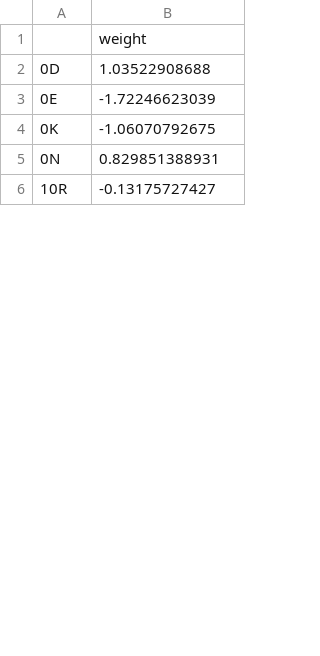
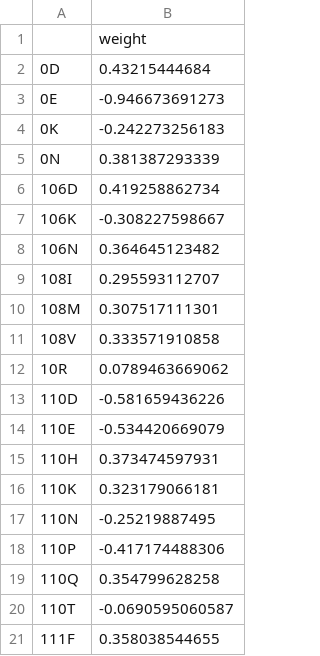
Before and after one commit to Lcarey/HIS3InterspeciesEpistasis, a CSV file: Analysis/Katya/NN/weights/S1.csv, drawn as a sheet; only a part is shown; the diff covers the shown part only.

```diff
--- a/Analysis/Katya/NN/weights/S1.csv
+++ b/Analysis/Katya/NN/weights/S1.csv
@@ -1,6 +1,21 @@
 ,weight
-0D,1.03522908688
-0E,-1.72246623039
-0K,-1.06070792675
-0N,0.829851388931
-10R,-0.13175727427
+0D,0.43215444684
+0E,-0.946673691273
+0K,-0.242273256183
+0N,0.381387293339
+106D,0.419258862734
+106K,-0.308227598667
+106N,0.364645123482
+108I,0.295593112707
+108M,0.307517111301
+108V,0.333571910858
+10R,0.0789463669062
+110D,-0.581659436226
+110E,-0.534420669079
+110H,0.373474597931
+110K,0.323179066181
+110N,-0.25219887495
+110P,-0.417174488306
+110Q,0.354799628258
+110T,-0.0690595060587
+111F,0.358038544655
```
Also changed, not shown: 10 added rows and 50 edited cells elsewhere in this file, Analysis/Katya/NN/residuals/S7.csv, Analysis/Katya/NN/weights/S2.csv, 38 other files.
